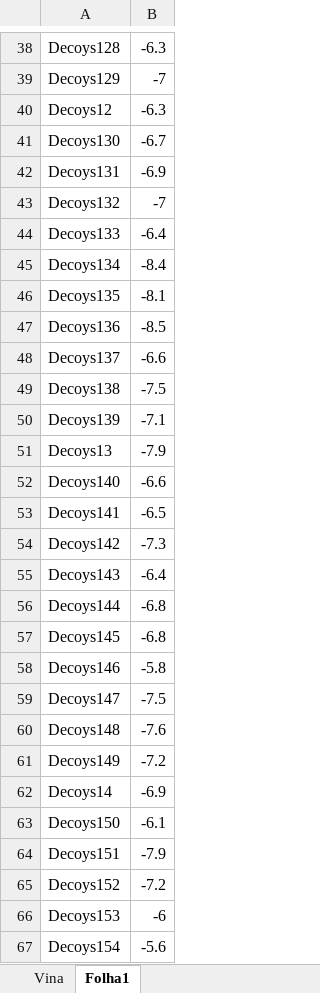
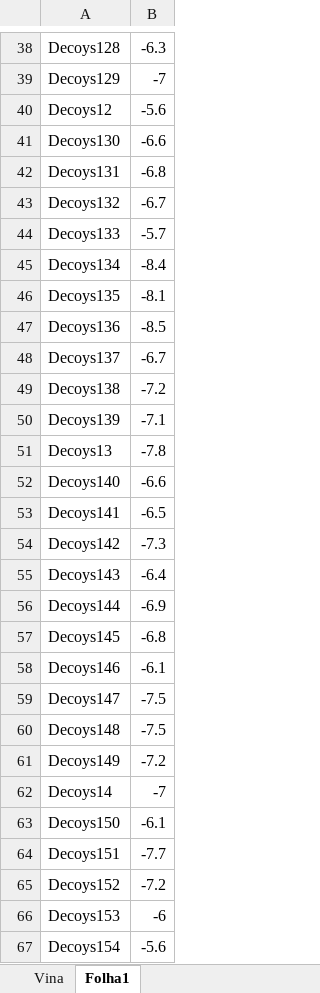
Before and after one commit to biosim-fm/In-silico-characterization, an Excel workbook: 1-Vina/Active_vs_Decoys/ROC_vina.xlsx, sheet Folha1, drawn as a sheet; only a part is shown, gaps mark what is left out; values as stored, in another font and other column widths than the file's, no borders; the diff covers the shown part only; the diff names each change by its address in the sheet, - before the commit and + after, or states it on an @@ line.

```diff
--- a/1-Vina/Active_vs_Decoys/ROC_vina.xlsx (sheet Folha1)
+++ b/1-Vina/Active_vs_Decoys/ROC_vina.xlsx (sheet Folha1)
-B40: -6.3
+B40: -5.6
-B41: -6.7
+B41: -6.6
-B42: -6.9
+B42: -6.8
-B43: -7
+B43: -6.7
-B44: -6.4
+B44: -5.7
-B48: -6.6
+B48: -6.7
-B49: -7.5
+B49: -7.2
-B51: -7.9
+B51: -7.8
-B56: -6.8
+B56: -6.9
-B58: -5.8
+B58: -6.1
-B60: -7.6
+B60: -7.5
-B62: -6.9
+B62: -7
-B64: -7.9
+B64: -7.7
```
Also changed, not shown: 81 edited cells elsewhere in this sheet, sheet Vina, charts or pictures, 1 other file.
